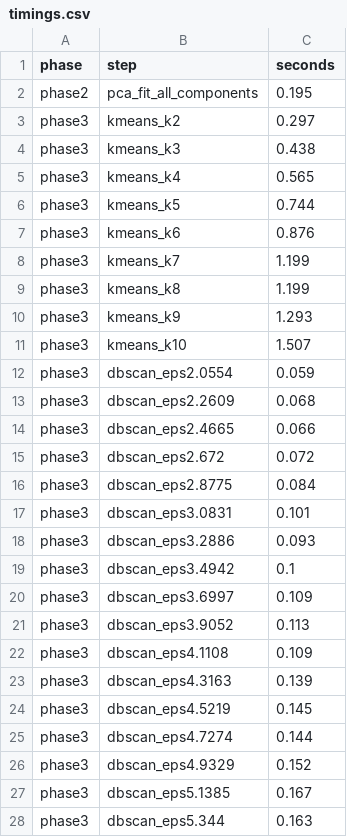
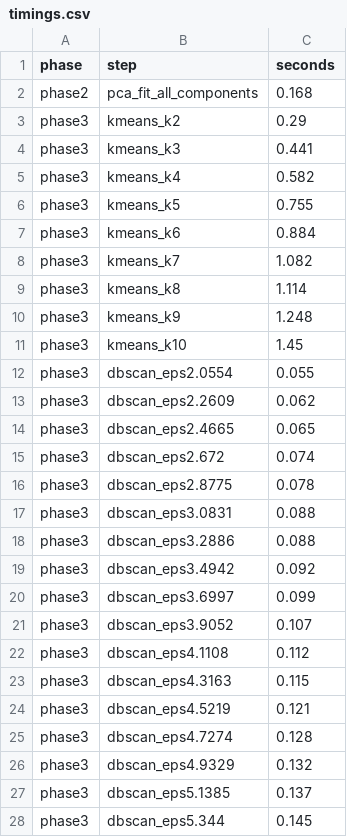
Before and after one commit to LUCIFER5671/har-feature-reduction, a CSV file: results/timings.csv, drawn as a sheet; only a part is shown; the diff covers the shown part only.

Commit message:
Add PC1-PC3 loadings to Phase 2 and inertia plot to Phase 3
Phase 2
- New section 2.4: three-panel figure of the top 8 loadings (by absolute
  value, signed bars) for PC1, PC2 and PC3, plus results CSV
- Markdown note on what each component represents: PC1 = overall movement
  intensity, PC2 = temporal/spectral shape (arCoeff, meanFreq), PC3 =
  rotation around the phone's Y axis

Phase 3
- K-Means figure now shows inertia vs k (k = 2..10) next to silhouette vs k;
  renamed to phase3_kmeans_silhouette_inertia_vs_k.png

```diff
--- a/results/timings.csv
+++ b/results/timings.csv
@@ -1,28 +1,28 @@
 phase,step,seconds
-phase2,pca_fit_all_components,0.195
-phase3,kmeans_k2,0.297
-phase3,kmeans_k3,0.438
-phase3,kmeans_k4,0.565
-phase3,kmeans_k5,0.744
-phase3,kmeans_k6,0.876
-phase3,kmeans_k7,1.199
-phase3,kmeans_k8,1.199
-phase3,kmeans_k9,1.293
-phase3,kmeans_k10,1.507
-phase3,dbscan_eps2.0554,0.059
-phase3,dbscan_eps2.2609,0.068
-phase3,dbscan_eps2.4665,0.066
-phase3,dbscan_eps2.672,0.072
-phase3,dbscan_eps2.8775,0.084
-phase3,dbscan_eps3.0831,0.101
-phase3,dbscan_eps3.2886,0.093
-phase3,dbscan_eps3.4942,0.1
-phase3,dbscan_eps3.6997,0.109
-phase3,dbscan_eps3.9052,0.113
-phase3,dbscan_eps4.1108,0.109
-phase3,dbscan_eps4.3163,0.139
-phase3,dbscan_eps4.5219,0.145
-phase3,dbscan_eps4.7274,0.144
-phase3,dbscan_eps4.9329,0.152
-phase3,dbscan_eps5.1385,0.167
-phase3,dbscan_eps5.344,0.163
+phase2,pca_fit_all_components,0.168
+phase3,kmeans_k2,0.29
+phase3,kmeans_k3,0.441
+phase3,kmeans_k4,0.582
+phase3,kmeans_k5,0.755
+phase3,kmeans_k6,0.884
+phase3,kmeans_k7,1.082
+phase3,kmeans_k8,1.114
+phase3,kmeans_k9,1.248
+phase3,kmeans_k10,1.45
+phase3,dbscan_eps2.0554,0.055
+phase3,dbscan_eps2.2609,0.062
+phase3,dbscan_eps2.4665,0.065
+phase3,dbscan_eps2.672,0.074
+phase3,dbscan_eps2.8775,0.078
+phase3,dbscan_eps3.0831,0.088
+phase3,dbscan_eps3.2886,0.088
+phase3,dbscan_eps3.4942,0.092
+phase3,dbscan_eps3.6997,0.099
+phase3,dbscan_eps3.9052,0.107
+phase3,dbscan_eps4.1108,0.112
+phase3,dbscan_eps4.3163,0.115
+phase3,dbscan_eps4.5219,0.121
+phase3,dbscan_eps4.7274,0.128
+phase3,dbscan_eps4.9329,0.132
+phase3,dbscan_eps5.1385,0.137
+phase3,dbscan_eps5.344,0.145
```
Also changed, not shown: 15 edited cells elsewhere in this file, 5 other files.
